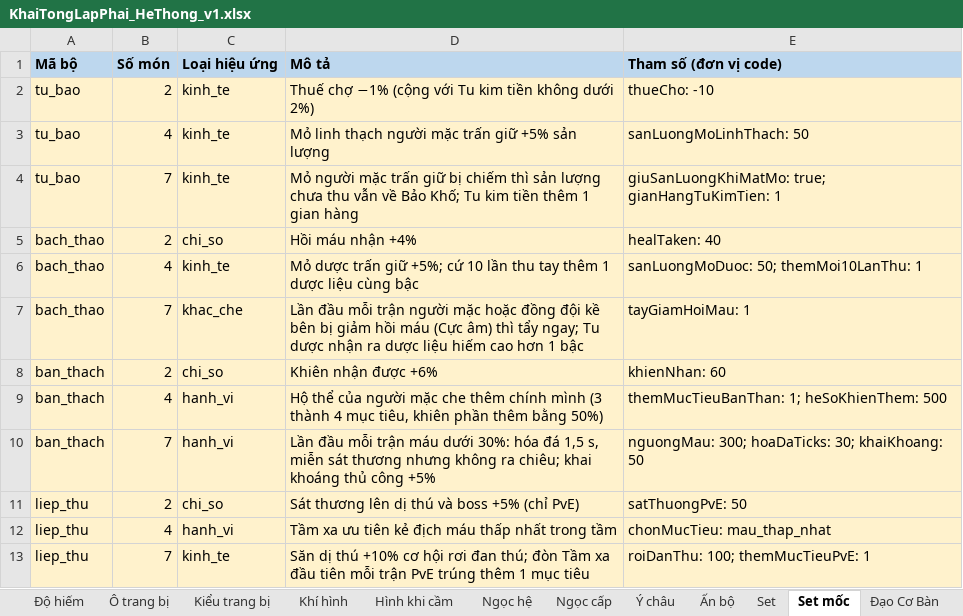
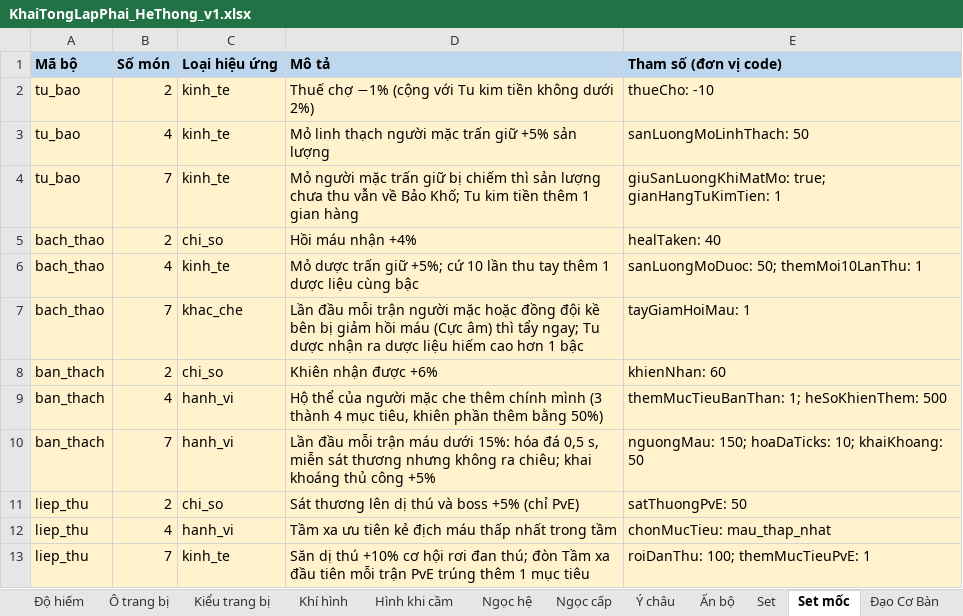
Before and after one commit to thankyouu91/Hoang-Thien-Ky, an Excel workbook: data/he_thong/KhaiTongLapPhai_HeThong_v1.xlsx, sheet Set mốc, drawn as a sheet; only a part is shown; values as stored, in another font and other column widths than the file's, no borders; the diff names each change by its address in the sheet, - before the commit and + after, or states it on an @@ line.

```diff
--- a/data/he_thong/KhaiTongLapPhai_HeThong_v1.xlsx (sheet Set mốc)
+++ b/data/he_thong/KhaiTongLapPhai_HeThong_v1.xlsx (sheet Set mốc)
-D10 (Mô tả): …máu dưới 30%: hóa đá 1,5 s, miễn…
+D10 (Mô tả): …máu dưới 15%: hóa đá 0,5 s, miễn…
-E10 (Tham số (đơn vị code)): nguongMau: 300; hoaDaTicks: 30; khaiKhoang: 50
+E10 (Tham số (đơn vị code)): nguongMau: 150; hoaDaTicks: 10; khaiKhoang: 50
```
Also changed, not shown: 1 other file.
